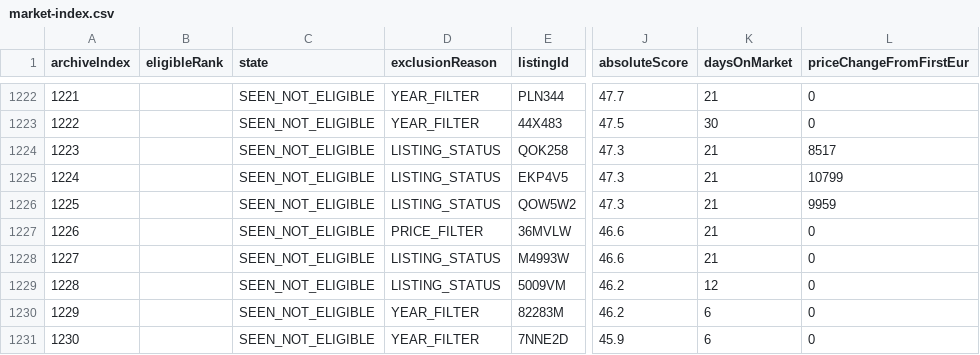
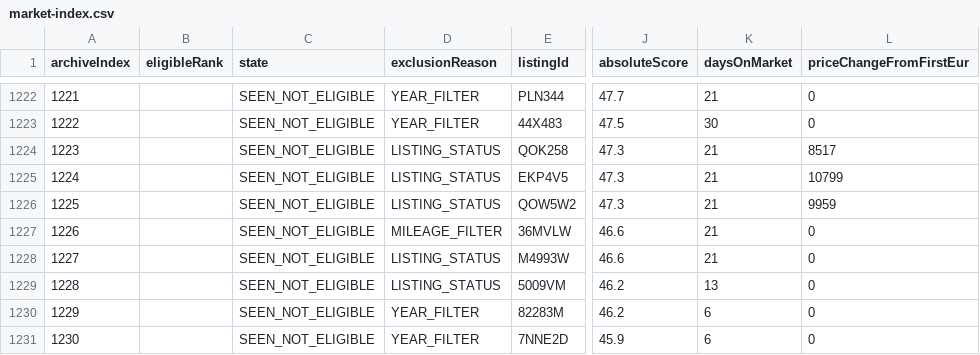
Before and after one commit to gheorghevasilica-oss/Porsche-Hunter, a CSV file: market-index.csv, drawn as a sheet; only a part is shown, gaps mark what is left out; the diff covers the shown part only; the diff names each change by its address in the sheet, - before the commit and + after, or states it on an @@ line.

```diff
--- a/market-index.csv
+++ b/market-index.csv
-D1227 (exclusionReason): PRICE_FILTER
+D1227 (exclusionReason): MILEAGE_FILTER
-K1229 (daysOnMarket): 12
+K1229 (daysOnMarket): 13
```
Also changed, not shown: 2 added rows, 2 removed rows, 125 edited cells and row numbers in column A elsewhere in this file, 4 other files.
